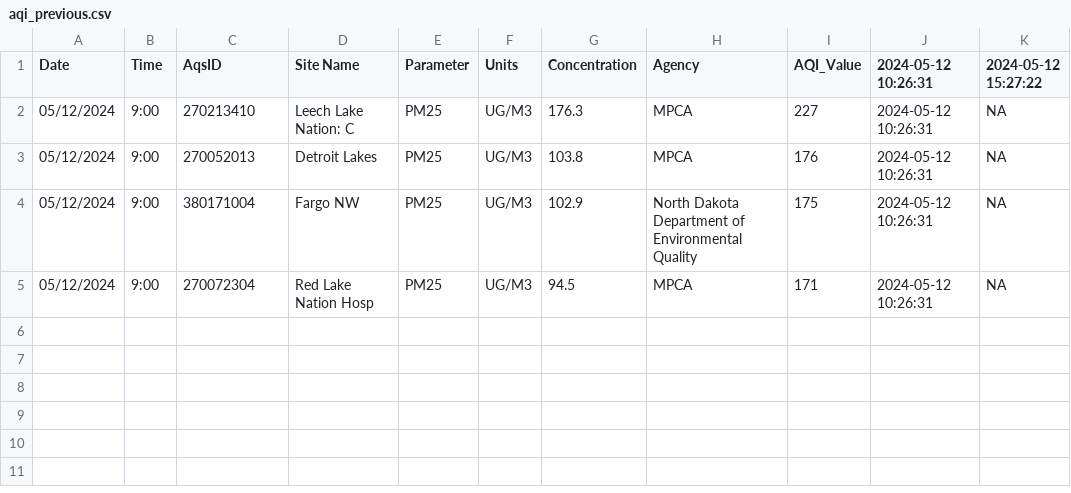
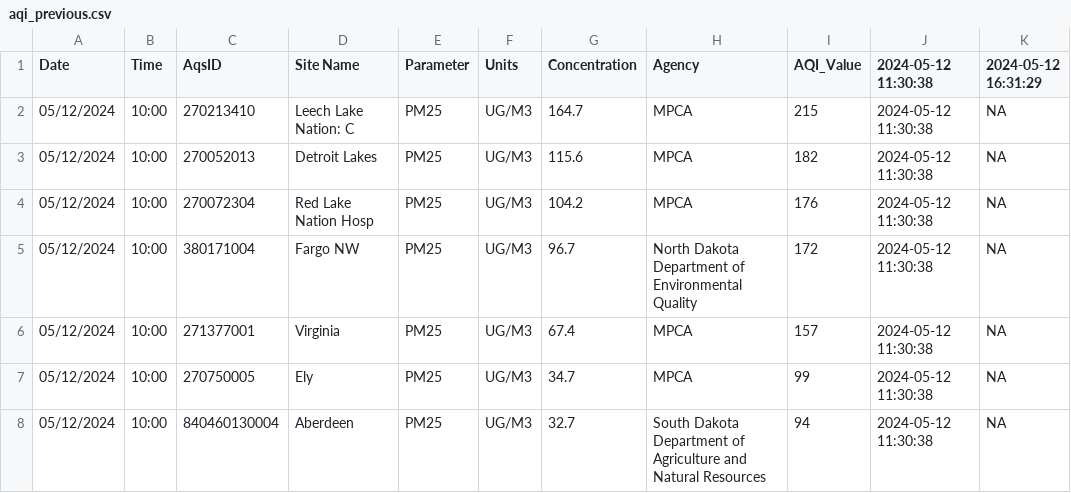
Before and after one commit to MPCA-air/aqi-watch, a CSV file: data/aqi_previous.csv, drawn as a sheet.

```diff
--- a/data/aqi_previous.csv
+++ b/data/aqi_previous.csv
@@ -1,5 +1,8 @@
-"Date","Time","AqsID","Site Name","Parameter","Units","Concentration","Agency","AQI_Value","2024-05-12 10:26:31","2024-05-12 15:27:22"
-"05/12/2024","9:00","270213410","Leech Lake Nation: C","PM25","UG/M3",176.3,"MPCA",227,"2024-05-12 10:26:31",NA
-"05/12/2024","9:00","270052013","Detroit Lakes","PM25","UG/M3",103.8,"MPCA",176,"2024-05-12 10:26:31",NA
-"05/12/2024","9:00","380171004","Fargo NW","PM25","UG/M3",102.9,"North Dakota Department of Environmental Quality",175,"2024-05-12 10:26:31",NA
-"05/12/2024","9:00","270072304","Red Lake Nation Hosp","PM25","UG/M3",94.5,"MPCA",171,"2024-05-12 10:26:31",NA
+"Date","Time","AqsID","Site Name","Parameter","Units","Concentration","Agency","AQI_Value","2024-05-12 11:30:38","2024-05-12 16:31:29"
+"05/12/2024","10:00","270213410","Leech Lake Nation: C","PM25","UG/M3",164.7,"MPCA",215,"2024-05-12 11:30:38",NA
+"05/12/2024","10:00","270052013","Detroit Lakes","PM25","UG/M3",115.6,"MPCA",182,"2024-05-12 11:30:38",NA
+"05/12/2024","10:00","270072304","Red Lake Nation Hosp","PM25","UG/M3",104.2,"MPCA",176,"2024-05-12 11:30:38",NA
+"05/12/2024","10:00","380171004","Fargo NW","PM25","UG/M3",96.7,"North Dakota Department of Environmental Quality",172,"2024-05-12 11:30:38",NA
+"05/12/2024","10:00","271377001","Virginia","PM25","UG/M3",67.4,"MPCA",157,"2024-05-12 11:30:38",NA
+"05/12/2024","10:00","270750005","Ely","PM25","UG/M3",34.7,"MPCA",99,"2024-05-12 11:30:38",NA
+"05/12/2024","10:00","840460130004","Aberdeen","PM25","UG/M3",32.7,"South Dakota Department of Agriculture and Natural Resources",94,"2024-05-12 11:30:38",NA
```
Also changed, not shown: 8 other files.
